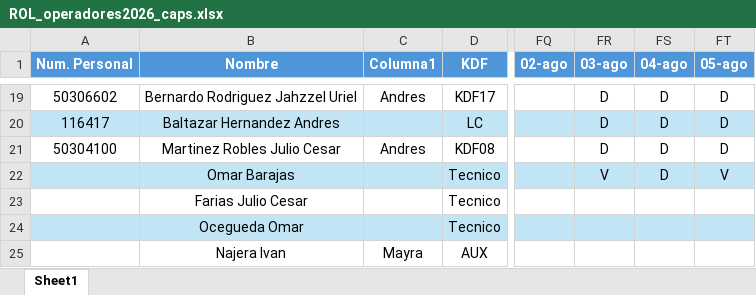
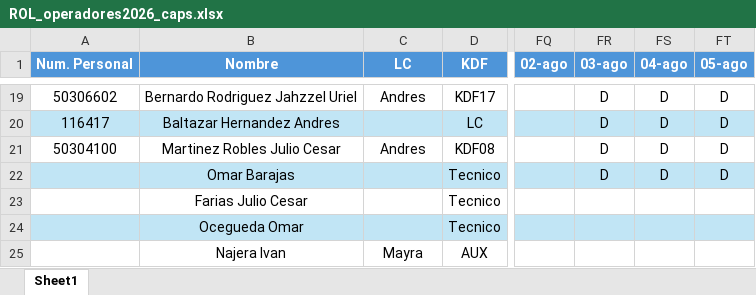
Before and after one commit to PacoTinoco/Failures-PMI, an Excel workbook: Project-QM/ROL_operadores2026_caps.xlsx, sheet Sheet1, drawn as a sheet; only a part is shown, gaps mark what is left out; values as stored, in another font and other column widths than the file's, no borders; conditional formats not drawn; the diff names each change by its address in the sheet, - before the commit and + after, or states it on an @@ line.

```diff
--- a/Project-QM/ROL_operadores2026_caps.xlsx (sheet Sheet1)
+++ b/Project-QM/ROL_operadores2026_caps.xlsx (sheet Sheet1)
-C1: Columna1
+C1: LC
-FR22 (03-ago): V
+FR22 (03-ago): D
-FT22 (05-ago): V
+FT22 (05-ago): D
```
Also changed, not shown: 14 other files.
